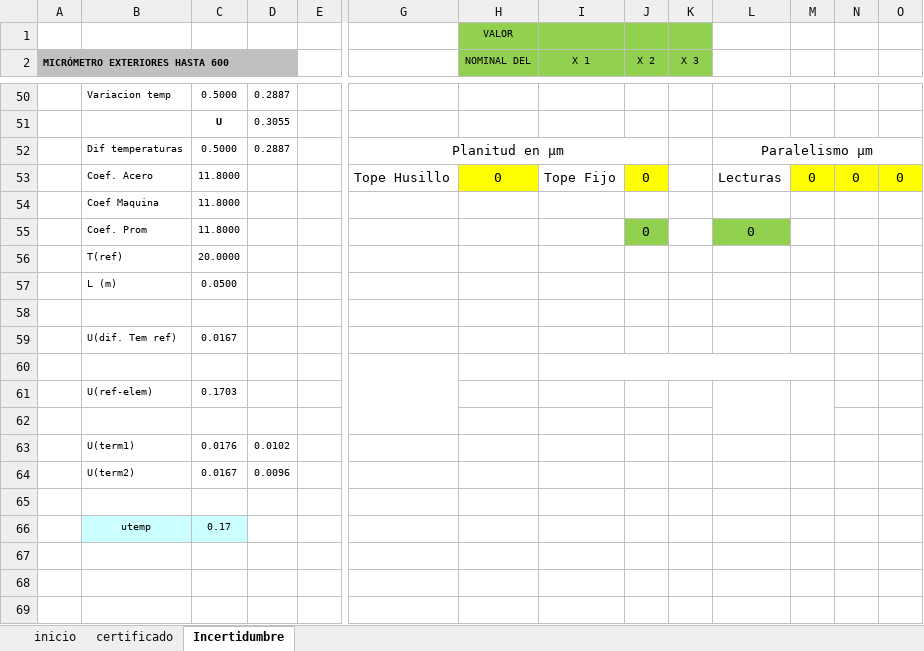
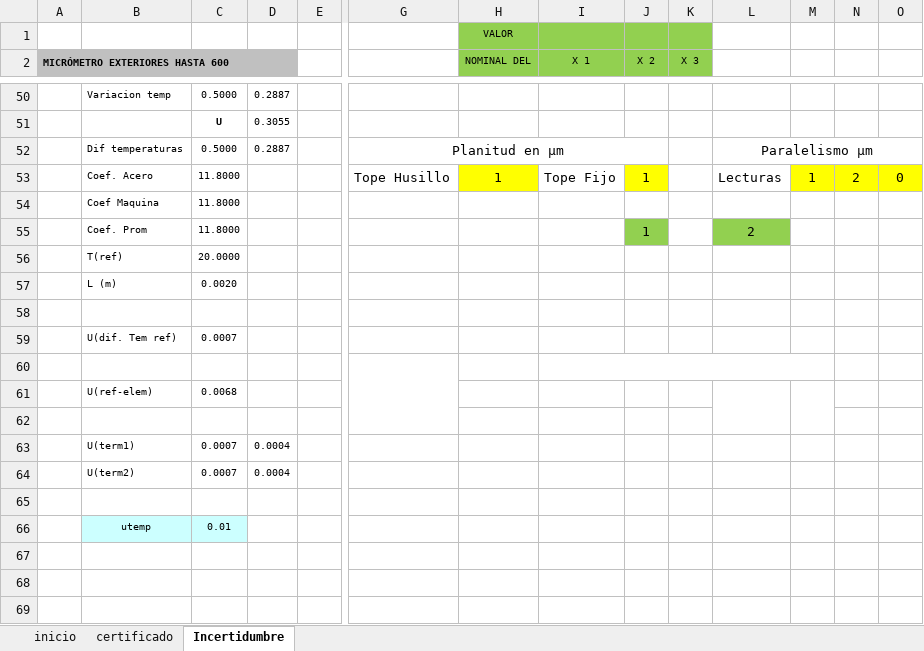
Before and after one commit to hocht/Kalibrix, an Excel workbook: Beta.xlsm, sheet Incertidumbre, drawn as a sheet; only a part is shown, gaps mark what is left out; values as stored, in another font and other column widths than the file's, no borders; charts and pictures not drawn; removed rows and columns are numbered as before the commit, all else as after; rows hold the shown columns only; the diff covers the shown part only; the diff names each change by its address in the sheet, - before the commit and + after, or states it on an @@ line.

```diff
--- a/Beta.xlsm (sheet Incertidumbre)
+++ b/Beta.xlsm (sheet Incertidumbre)
-H53 (NOMINAL DEL): 0
+H53 (NOMINAL DEL): 1
-J53 (X 2): 0
+J53 (X 2): 1
-M53: 0
+M53: 1
-N53: 0
+N53: 2
-J55 (X 2): 0
+J55 (X 2): 1
-L55: 0
+L55: 2
-C57: 0.0500
+C57: 0.0020
-row 59:  | U(dif. Tem ref) | 0.0167 | 0.0289
+row 59:  | U(dif. Tem ref) | 0.0007 | 0.0012
-row 61:  | U(ref-elem) | 0.1703 | 0.2950
+row 61:  | U(ref-elem) | 0.0068 | 0.0118
-row 63:  | U(term1) | 0.0176 | 0.0102
-row 64:  | U(term2) | 0.0167 | 0.0096
+row 63:  | U(term1) | 0.0007 | 0.0004
+row 64:  | U(term2) | 0.0007 | 0.0004
-C66: 0.17
+C66: 0.01
```
Also changed, not shown: 2 added rows, 2 removed rows and 21 edited cells elsewhere in this sheet, sheet inicio, sheet certificado, formulas that keep their value, charts or pictures.
